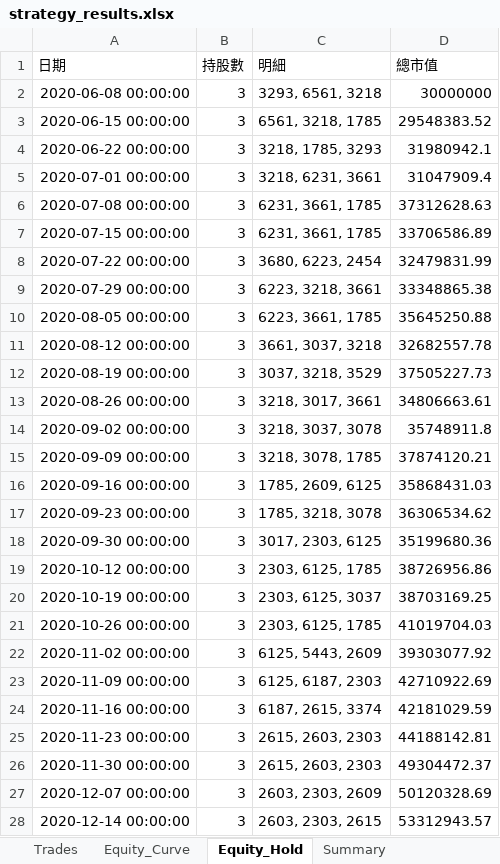
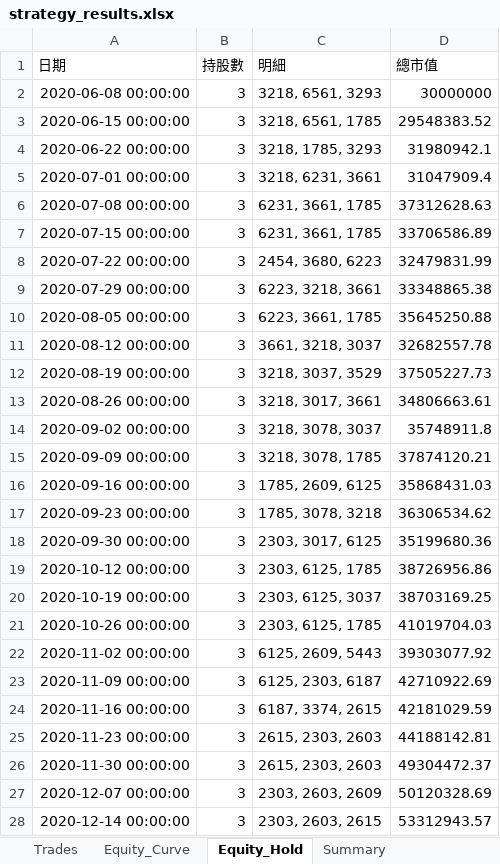
Before and after one commit to katherineliu-lgtm/jules, an Excel workbook: strategy_results.xlsx, sheet Equity_Hold, drawn as a sheet; only a part is shown; values as stored, in another font and other column widths than the file's, no borders; the diff covers the shown part only; the diff names each change by its address in the sheet, - before the commit and + after, or states it on an @@ line.

```diff
--- a/strategy_results.xlsx (sheet Equity_Hold)
+++ b/strategy_results.xlsx (sheet Equity_Hold)
-C2 (明細): 3293, 6561, 3218
+C2 (明細): 3218, 6561, 3293
-C3 (明細): 6561, 3218, 1785
+C3 (明細): 3218, 6561, 1785
-C8 (明細): 3680, 6223, 2454
+C8 (明細): 2454, 3680, 6223
-C11 (明細): 3661, 3037, 3218
+C11 (明細): 3661, 3218, 3037
-C12 (明細): 3037, 3218, 3529
+C12 (明細): 3218, 3037, 3529
-C14 (明細): 3218, 3037, 3078
+C14 (明細): 3218, 3078, 3037
-C17 (明細): 1785, 3218, 3078
+C17 (明細): 1785, 3078, 3218
-C18 (明細): 3017, 2303, 6125
+C18 (明細): 2303, 3017, 6125
-C22 (明細): 6125, 5443, 2609
+C22 (明細): 6125, 2609, 5443
-C23 (明細): 6125, 6187, 2303
+C23 (明細): 6125, 2303, 6187
-C24 (明細): 6187, 2615, 3374
+C24 (明細): 6187, 3374, 2615
-C25:C26 (明細): 2615, 2603, 2303
+C25:C26 (明細): 2615, 2303, 2603
-C27 (明細): 2603, 2303, 2609
+C27 (明細): 2303, 2603, 2609
-C28 (明細): 2603, 2303, 2615
+C28 (明細): 2303, 2603, 2615
```
Also changed, not shown: 107 edited cells elsewhere in this sheet, sheet Trades, sheet Equity_Curve, charts or pictures, 1 other file.
